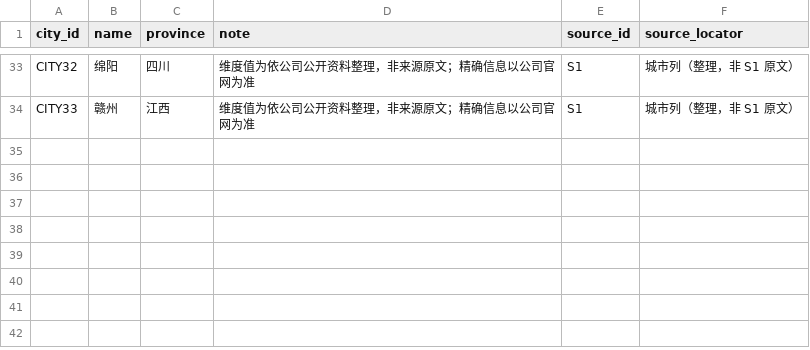
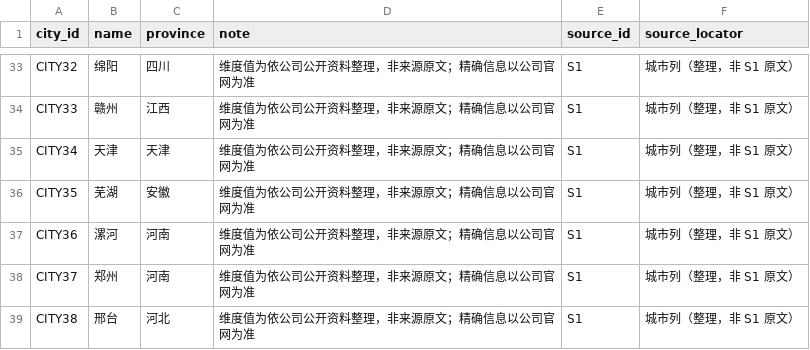
Before and after one commit to Olipias/dhg508-workspace, a CSV file: assignments/week-04/data/cities.csv, drawn as a sheet; only a part is shown, gaps mark what is left out; the diff names each change by its address in the sheet, - before the commit and + after, or states it on an @@ line.

```diff
--- a/assignments/week-04/data/cities.csv
+++ b/assignments/week-04/data/cities.csv
+row 35: CITY34 | 天津 | 天津 | 维度值为依公司公开资料整理，非来源原文；精确信息以公司官网为准 | S1 | 城市列（整理，非 S1 原文）
+row 36: CITY35 | 芜湖 | 安徽 | 维度值为依公司公开资料整理，非来源原文；精确信息以公司官网为准 | S1 | 城市列（整理，非 S1 原文）
+row 37: CITY36 | 漯河 | 河南 | 维度值为依公司公开资料整理，非来源原文；精确信息以公司官网为准 | S1 | 城市列（整理，非 S1 原文）
+row 38: CITY37 | 郑州 | 河南 | 维度值为依公司公开资料整理，非来源原文；精确信息以公司官网为准 | S1 | 城市列（整理，非 S1 原文）
+row 39: CITY38 | 邢台 | 河北 | 维度值为依公司公开资料整理，非来源原文；精确信息以公司官网为准 | S1 | 城市列（整理，非 S1 原文）
```
Also changed, not shown: assignments/week-04/data/claims.csv, assignments/week-04/data/companies.csv, 20 other files.
